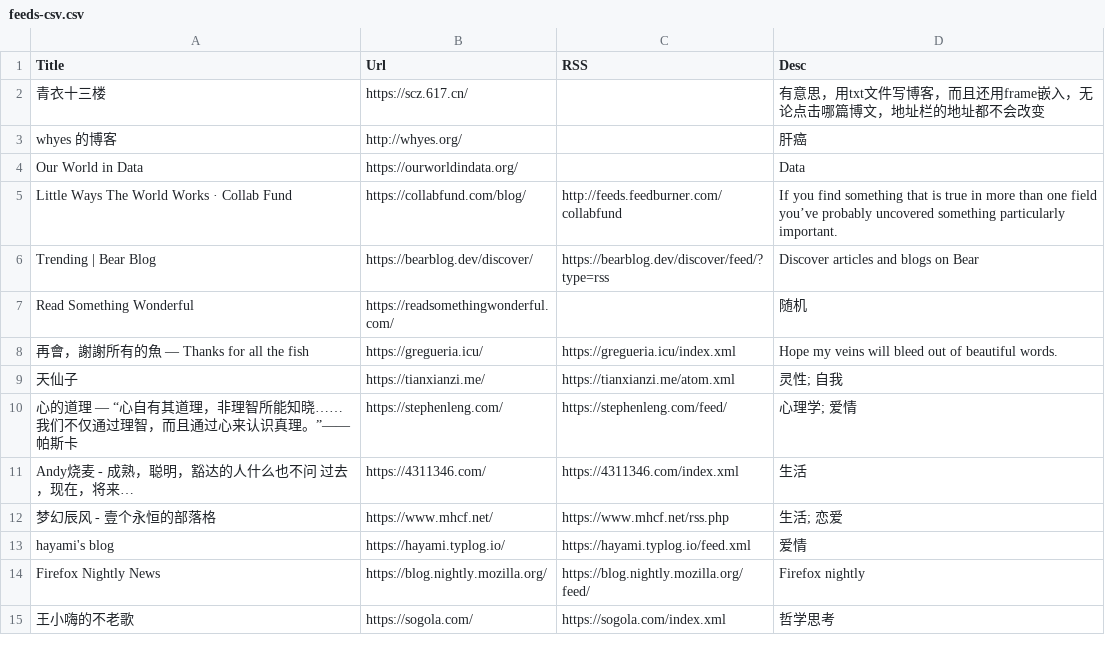
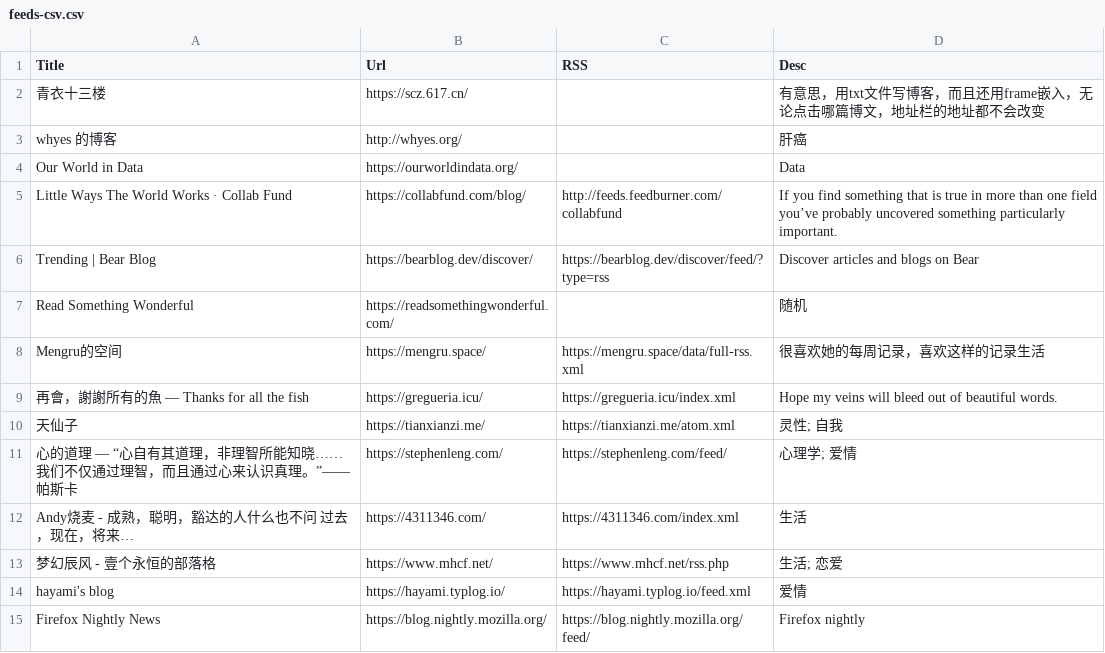
Before and after one commit to tianheg/feed, a CSV file: feeds-csv.csv, drawn as a sheet; only a part is shown; the shorter side is filled out with more unchanged rows; the diff names each change by its address in the sheet, - before the commit and + after, or states it on an @@ line.

Commit message:
add Mengru的空间

```diff
--- a/feeds-csv.csv
+++ b/feeds-csv.csv
+row 8: Mengru的空间 | https://mengru.space/ | https://mengru.space/data/full-rss.xml | 很喜欢她的每周记录，喜欢这样的记录生活
```
